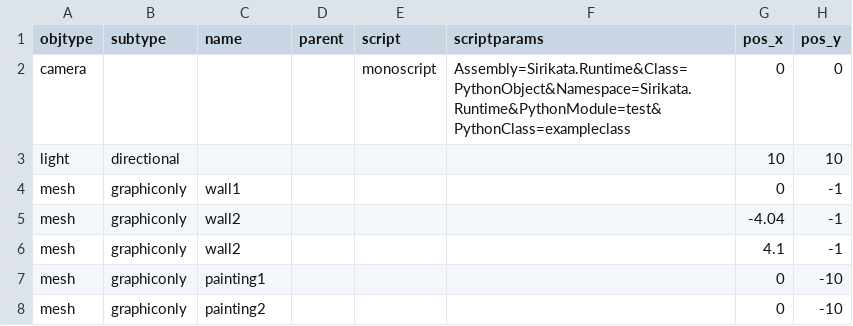
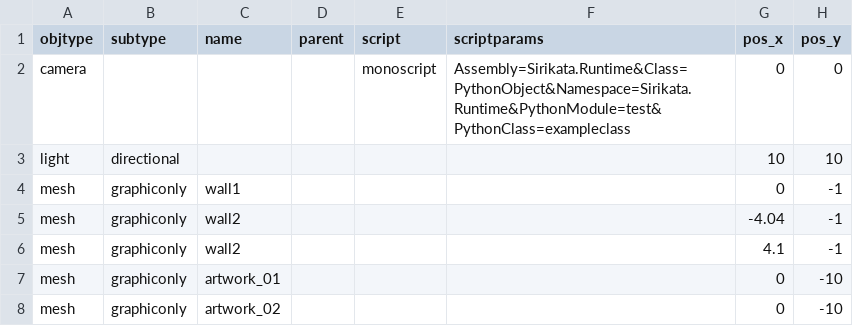
Before and after one commit to speedlimits/museum, a CSV file: scene.csv, drawn as a sheet; only a part is shown; the diff names each change by its address in the sheet, - before the commit and + after, or states it on an @@ line.

```diff
--- a/scene.csv
+++ b/scene.csv
-C7 (name): painting1
+C7 (name): artwork_01
-C8 (name): painting2
+C8 (name): artwork_02
```
Also changed, not shown: 4 other files.
